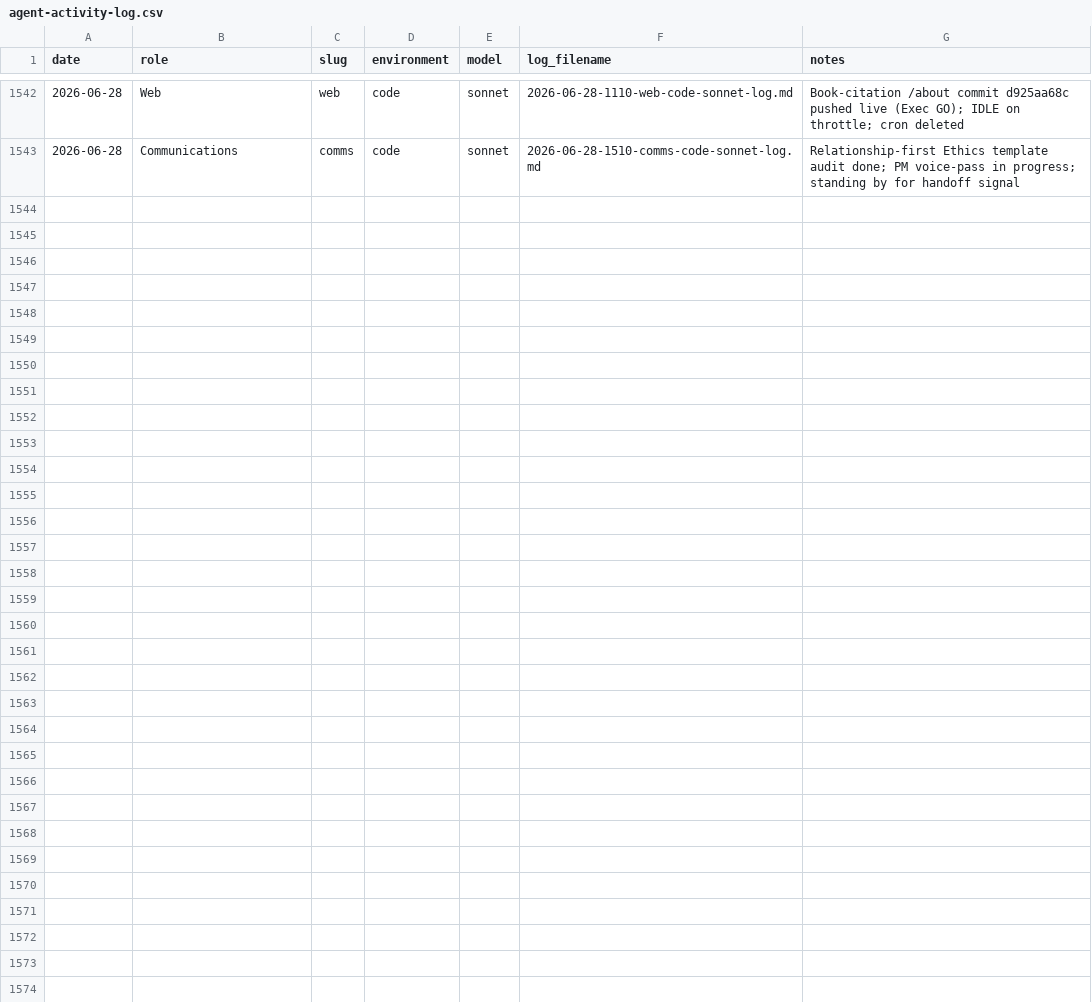
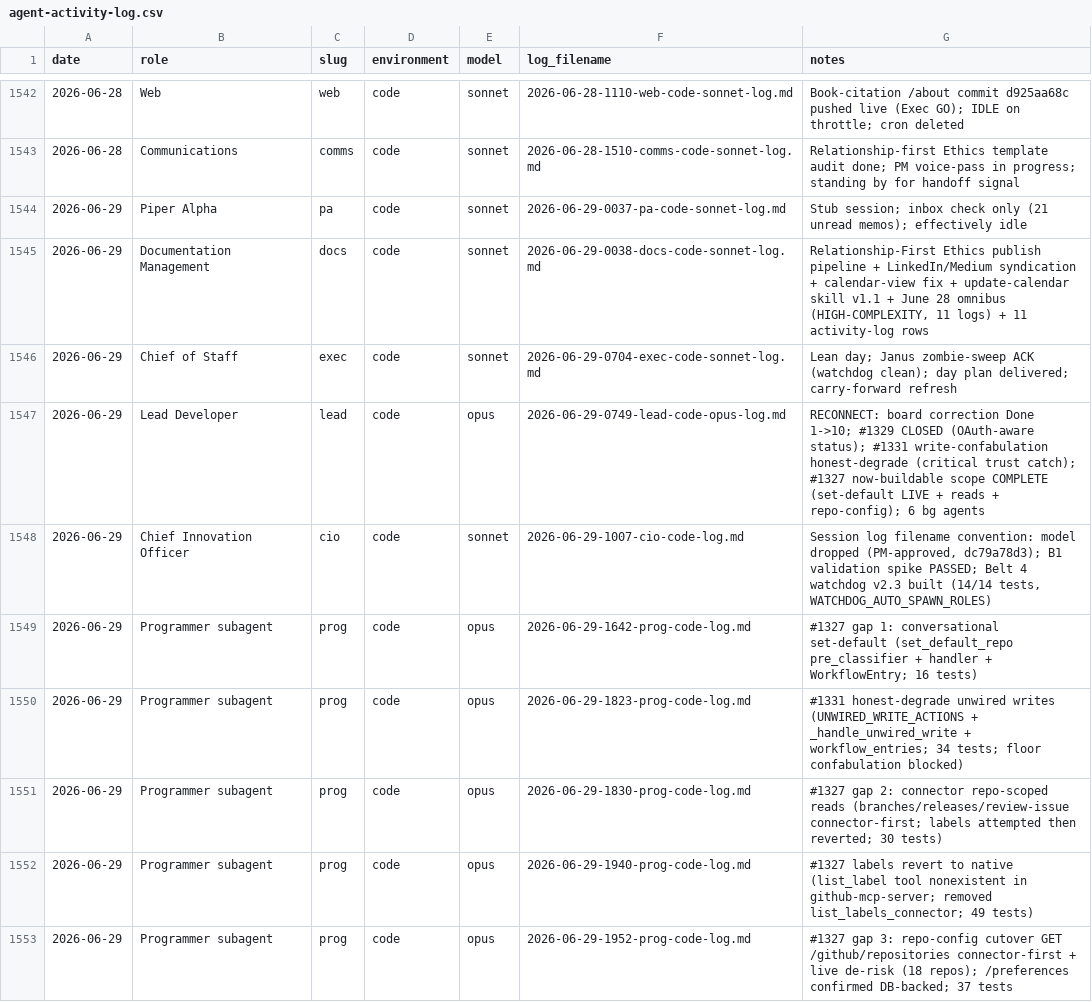
Before and after one commit to Nitjsefnie-OSC/piper-morgan-product, a CSV file: docs/internal/operations/agent-activity-log.csv, drawn as a sheet; only a part is shown, gaps mark what is left out.

```diff
--- a/docs/internal/operations/agent-activity-log.csv
+++ b/docs/internal/operations/agent-activity-log.csv
@@ -1543 +1543,11 @@ date,role,slug,environment,model,log_filename,notes
 2026-06-28,Communications,comms,code,sonnet,2026-06-28-1510-comms-code-sonnet-log.md,Relationship-first Ethics template audit done; PM voice-pass in progress; standing by for handoff signal
+2026-06-29,Piper Alpha,pa,code,sonnet,2026-06-29-0037-pa-code-sonnet-log.md,Stub session; inbox check only (21 unread memos); effectively idle
+2026-06-29,Documentation Management,docs,code,sonnet,2026-06-29-0038-docs-code-sonnet-log.md,"Relationship-First Ethics publish pipeline + LinkedIn/Medium syndication + calendar-view fix + update-calendar skill v1.1 + June 28 omnibus (HIGH-COMPLEXITY, 11 logs) + 11 activity-log rows"
+2026-06-29,Chief of Staff,exec,code,sonnet,2026-06-29-0704-exec-code-sonnet-log.md,Lean day; Janus zombie-sweep ACK (watchdog clean); day plan delivered; carry-forward refresh
+2026-06-29,Lead Developer,lead,code,opus,2026-06-29-0749-lead-code-opus-log.md,RECONNECT: board correction Done 1->10; #1329 CLOSED (OAuth-aware status); #1331 write-confabulation honest-degrade (critical trust catch); #1327 now-buildable scope COMPLETE (set-default LIVE + reads + repo-config); 6 bg agents
+2026-06-29,Chief Innovation Officer,cio,code,sonnet,2026-06-29-1007-cio-code-log.md,"Session log filename convention: model dropped (PM-approved, dc79a78d3); B1 validation spike PASSED; Belt 4 watchdog v2.3 built (14/14 tests, WATCHDOG_AUTO_SPAWN_ROLES)"
+2026-06-29,Programmer subagent,prog,code,opus,2026-06-29-1642-prog-code-log.md,#1327 gap 1: conversational set-default (set_default_repo pre_classifier + handler + WorkflowEntry; 16 tests)
+2026-06-29,Programmer subagent,prog,code,opus,2026-06-29-1823-prog-code-log.md,#1331 honest-degrade unwired writes (UNWIRED_WRITE_ACTIONS + _handle_unwired_write + workflow_entries; 34 tests; floor confabulation blocked)
+2026-06-29,Programmer subagent,prog,code,opus,2026-06-29-1830-prog-code-log.md,#1327 gap 2: connector repo-scoped reads (branches/releases/review-issue connector-first; labels attempted then reverted; 30 tests)
+2026-06-29,Programmer subagent,prog,code,opus,2026-06-29-1940-prog-code-log.md,#1327 labels revert to native (list_label tool nonexistent in github-mcp-server; removed list_labels_connector; 49 tests)
+2026-06-29,Programmer subagent,prog,code,opus,2026-06-29-1952-prog-code-log.md,#1327 gap 3: repo-config cutover GET /github/repositories connector-first + live de-risk (18 repos); /preferences confirmed DB-backed; 37 tests
```
Also changed, not shown: 2 other files.
